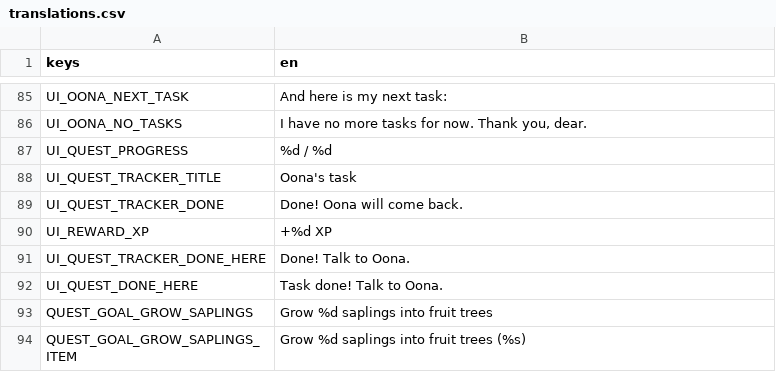
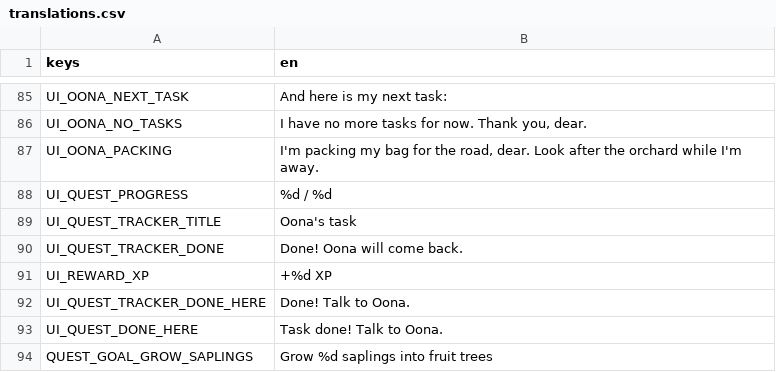
Before and after one commit to elxanbabayev0/The_Orchard, a CSV file: localization/translations.csv, drawn as a sheet; only a part is shown, gaps mark what is left out; the shorter side is filled out with more unchanged rows.

```diff
--- a/localization/translations.csv
+++ b/localization/translations.csv
@@ -86,2 +86,3 @@ UI_OONA_NEXT_TASK,And here is my next task:
 UI_OONA_NO_TASKS,"I have no more tasks for now. Thank you, dear."
+UI_OONA_PACKING,"I'm packing my bag for the road, dear. Look after the orchard while I'm away."
 UI_QUEST_PROGRESS,%d / %d
```
Also changed, not shown: 6 other files.
